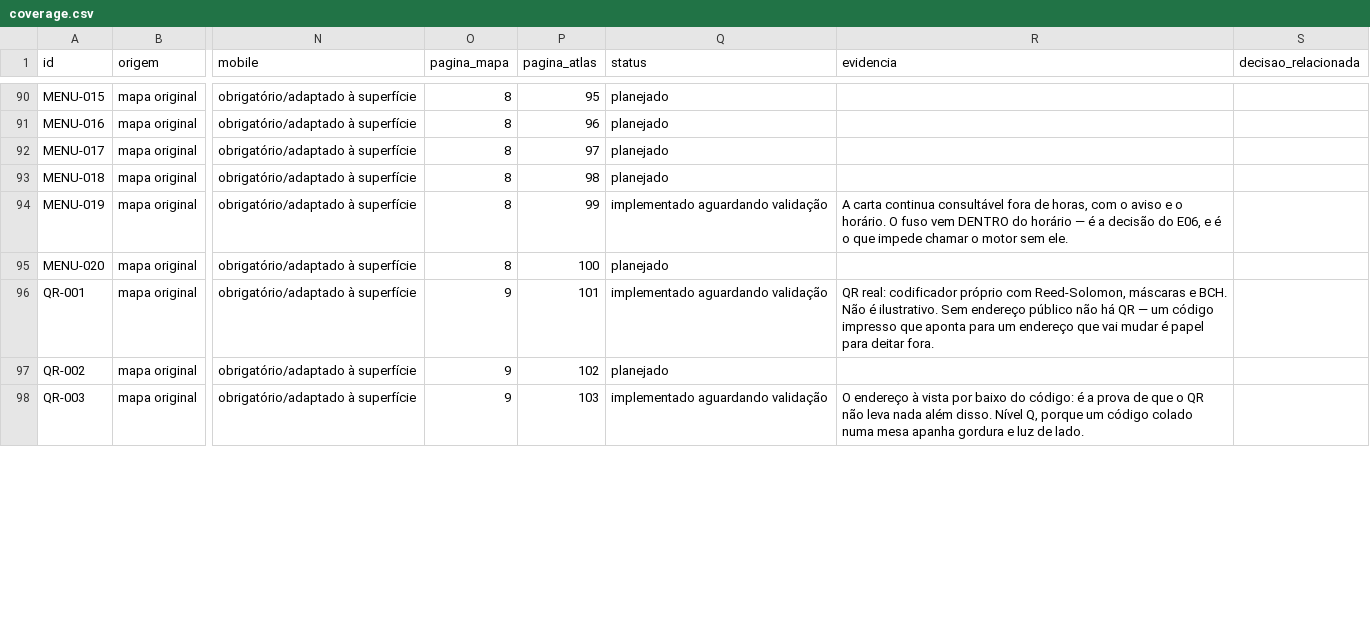
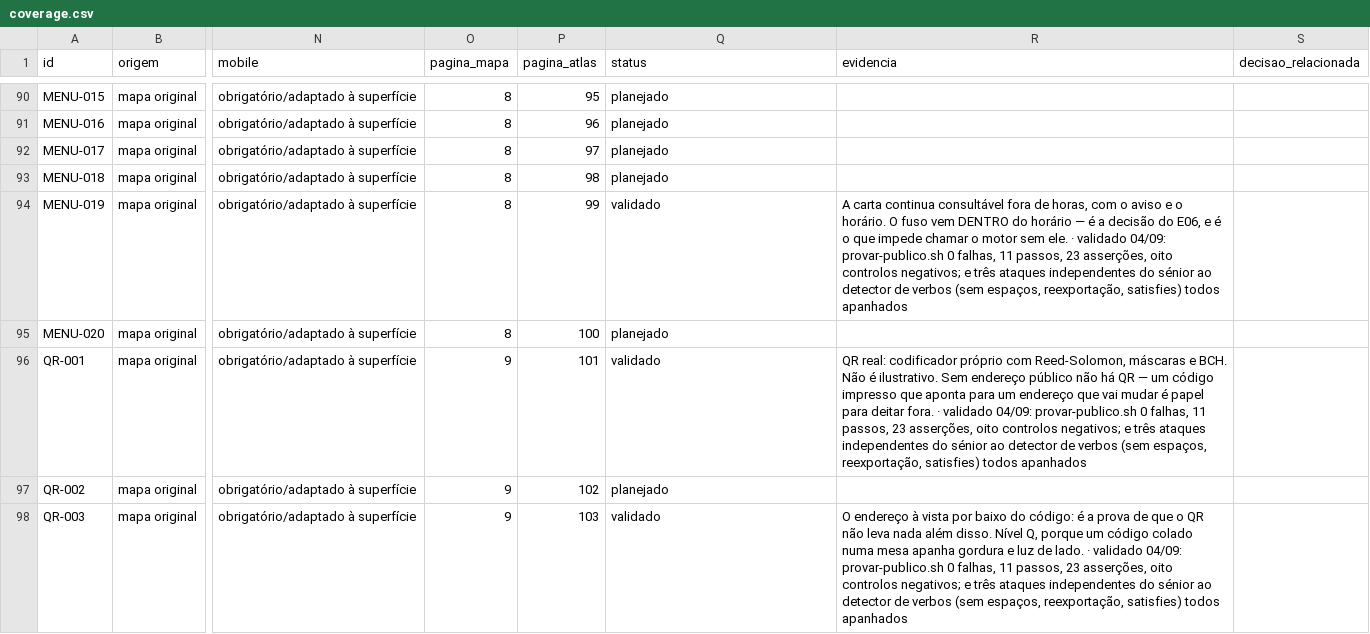
Before and after one commit to wilberstaedt/bossaos, a CSV file: docs/progress/coverage.csv, drawn as a sheet; only a part is shown, gaps mark what is left out; the diff covers the shown part only; the diff names each change by its address in the sheet, - before the commit and + after, or states it on an @@ line.

Commit message:
E09 VALIDADO - 9/36 etapas, 83/396 telas - com uma divida declarada que e a pior da lista
A correccao fez mais do que eu pedi. Eu retive por uma verificacao que so via
"export async function POST"; ele entregou onze formas de exportar um verbo de
escrita, todas apanhadas. E os meus tres ataques INDEPENDENTES - sem espacos,
reexportacao com export { h as POST }, e a forma com satisfies - foram todos
apanhados tambem. Nao aceitei a lista dele, ataquei por fora.

E fechou o endereco reservado com o par exacto que separa a regra certa da
preguicosa: B nao pode reclamar o que A largou, MAS A retoma o dele. Sem esse
segundo controlo, o teste passaria com uma implementacao que proibisse todos os
enderecos ja usados, que e outra regra e esta errada.

Provas: provar-publico.sh 0 falhas, 11 passos, 23 assercoes, oito controlos
negativos. As 18 migracoes aplicam-se do zero com o controlo do defeito de 19h35
plantado de volta. A declaracao dele dizia 19 migracoes e sao 18 - contagem
errada na prosa, nao migracao em falta; verifiquei os directorios um a um.

E A PARTE DESCONFORTAVEL. A guarda de movel que escrevi ha duas horas reprovou
estas 11 telas no primeiro encontro real, e fez bem. Sao a CARTA PUBLICA e o QR:
lidas num telemovel, apontadas por um codigo impresso na mesa. Se ha telas neste
produto onde o movel nao e opcional, sao estas.

Nao as medi, e digo porque em concreto: a prova do E09 CRIA e DESTROI o proprio
endereco publico, por isso nao ha carta persistente para o navegador visitar; e a
inspeccao de larguras nao semeia base. Medir exige semeadura no arnes do
navegador, que e o mesmo trabalho que o E10 vai precisar de fazer. Somado a isso,
a maquina esta em ATENCAO com 58 MB livres e 2,4 GB de swap, e nao subo um build
com navegador nessas condicoes.

Por isso vao para a divida COM NOME E PRAZO BLOQUEANTE, nao como divida generica:
saem no E10, na mesma passagem em que o arnes ganhar semeadura, e se o E10 fechar
sem elas o marco E11 nao passa. Esta escrito nas duas reguas.

```diff
--- a/docs/progress/coverage.csv
+++ b/docs/progress/coverage.csv
-Q94 (status): implementado aguardando validação
+Q94 (status): validado
-R94 (evidencia): …sem ele.
+R94 (evidencia): …sem ele. · validado 04/09: provar-publico.sh 0 falhas, 11 passos, 23 asserções, oito controlos negativos; e três ataques independentes do sénior ao detector de verbos (sem espaços, reexportação, satisfies) todos apanhados
-Q96 (status): implementado aguardando validação
+Q96 (status): validado
-R96 (evidencia): …deitar fora.
+R96 (evidencia): …deitar fora. · validado 04/09: provar-publico.sh 0 falhas, 11 passos, 23 asserções, oito controlos negativos; e três ataques independentes do sénior ao detector de verbos (sem espaços, reexportação, satisfies) todos apanhados
-Q98 (status): implementado aguardando validação
+Q98 (status): validado
-R98 (evidencia): …de lado.
+R98 (evidencia): …de lado. · validado 04/09: provar-publico.sh 0 falhas, 11 passos, 23 asserções, oito controlos negativos; e três ataques independentes do sénior ao detector de verbos (sem espaços, reexportação, satisfies) todos apanhados
```
Also changed, not shown: 16 edited cells elsewhere in this file, 2 other files.
